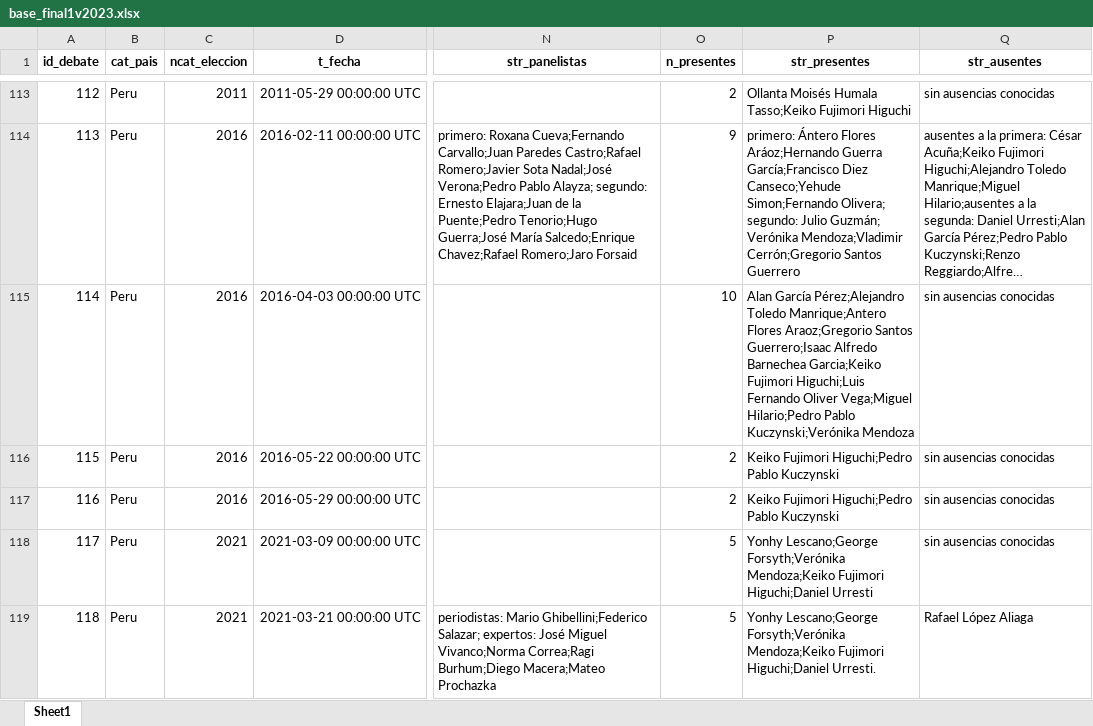
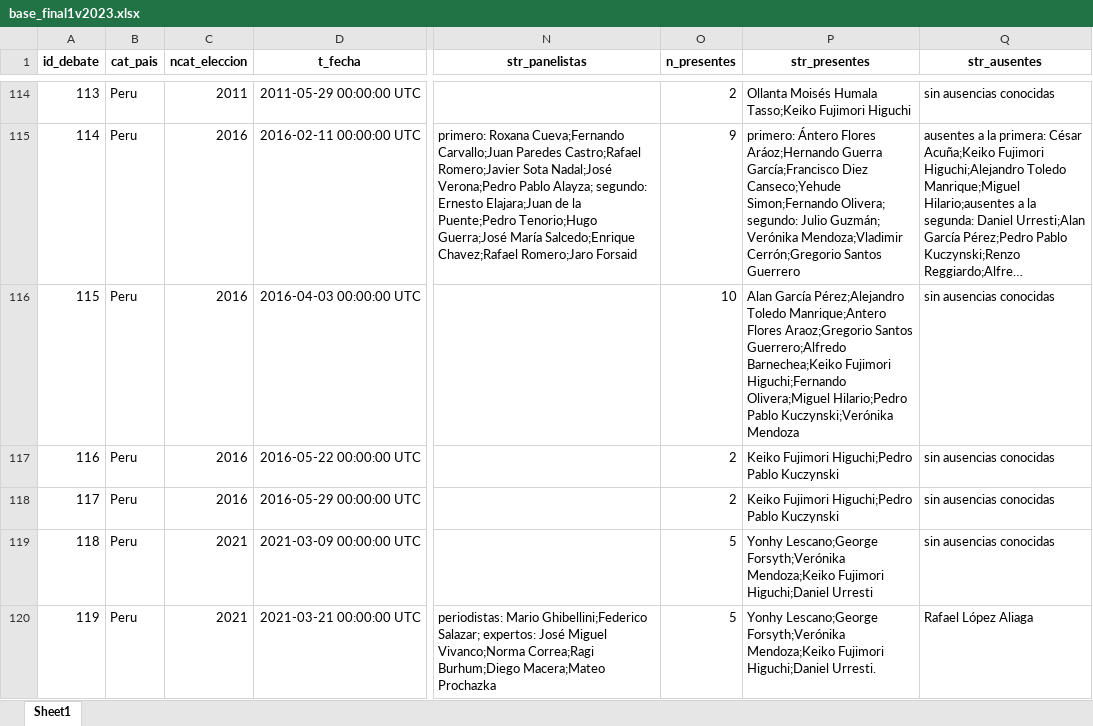
Before and after one commit to verenahantzsch/debates_latam2024, an Excel workbook: tesis_doctorado/datav2023/base_final1v2023.xlsx, sheet Sheet1, drawn as a sheet; only a part is shown, gaps mark what is left out; long unchanged cells end in …; values as stored, in another font and other column widths than the file's, no borders; addresses are those after the commit; the diff covers the shown part only; the diff names each change by its address in the sheet, - before the commit and + after, or states it on an @@ line.

```diff
--- a/tesis_doctorado/datav2023/base_final1v2023.xlsx (sheet Sheet1)
+++ b/tesis_doctorado/datav2023/base_final1v2023.xlsx (sheet Sheet1)
@@ column A (id_debate) renumbered from row 13 down @@
-P116 (str_presentes): …Araoz;Gregorio Santos Guerrero;Isaac Alfredo Barnechea Garcia;Keiko Fujimori Higuchi;Luis Fernando Oliver Vega;Miguel Hilario;Pedro Pablo…
+P116 (str_presentes): …Araoz;Gregorio Santos Guerrero;Alfredo Barnechea;Keiko Fujimori Higuchi;Fernando Olivera;Miguel Hilario;Pedro Pablo…
```
Also changed, not shown: 1 added row and 21 edited cells elsewhere in this sheet, tesis_doctorado/datav2023/all_candidates.xlsx, tesis_doctorado/datav2023/base_anualv2023.xlsx, 25 other files.
